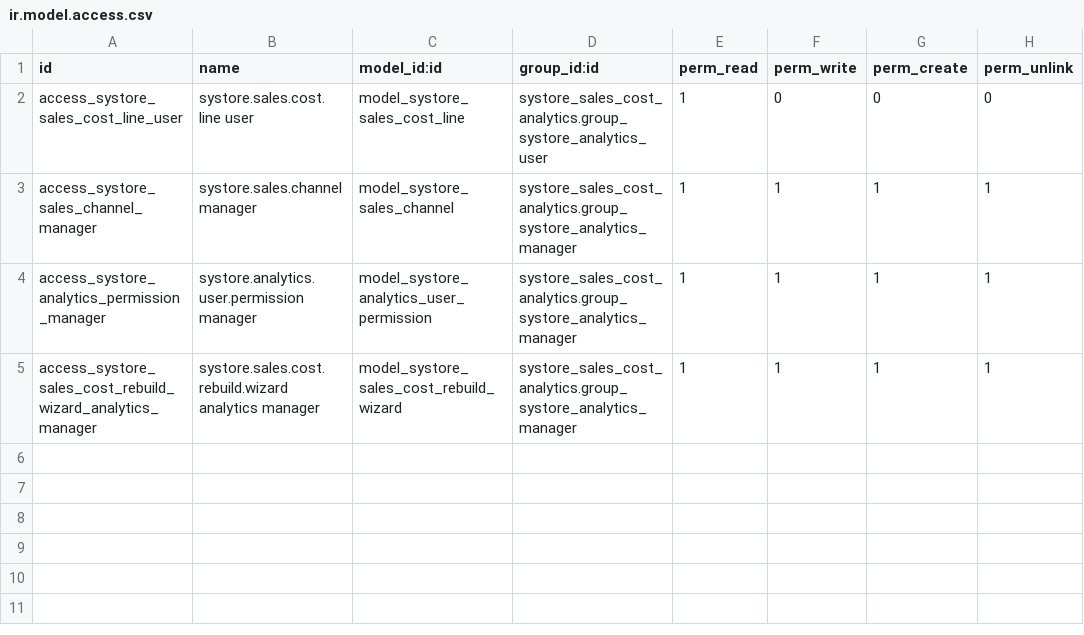
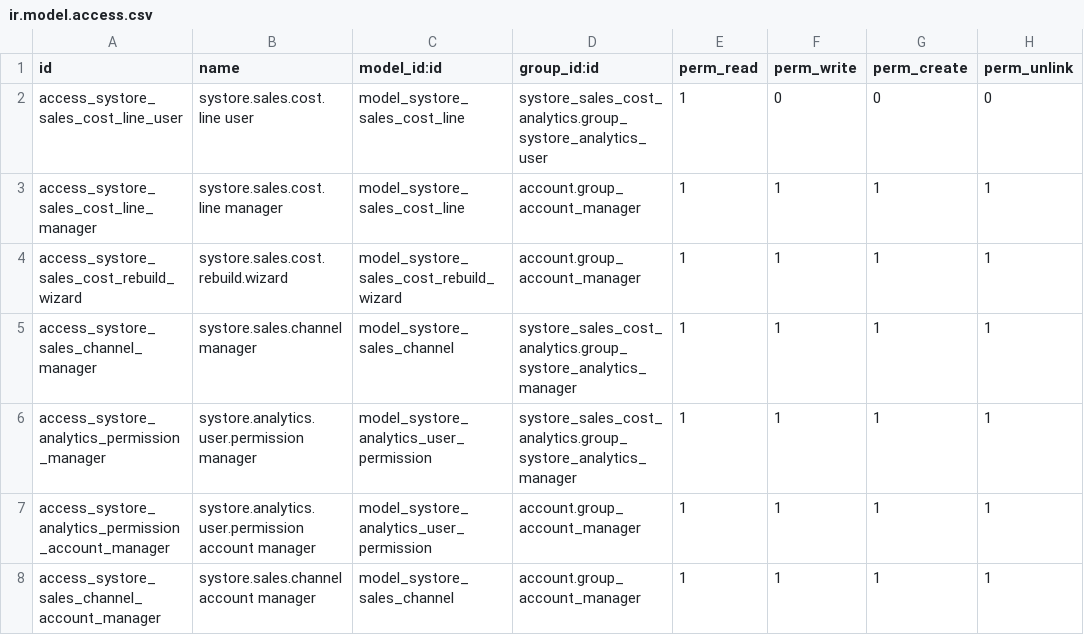
Before and after one commit to ErikLSantiago/Comercializadora-systore, a CSV file: systore_sales_cost_analytics/security/ir.model.access.csv, drawn as a sheet.

```diff
--- a/systore_sales_cost_analytics/security/ir.model.access.csv
+++ b/systore_sales_cost_analytics/security/ir.model.access.csv
@@ -2,4 +2,7 @@ id,name,model_id:id,group_id:id,perm_read,perm_write,perm_create,perm_unlink
 access_systore_sales_cost_line_user,systore.sales.cost.line user,model_systore_sales_cost_line,systore_sales_cost_analytics.group_systore_analytics_user,1,0,0,0
+access_systore_sales_cost_line_manager,systore.sales.cost.line manager,model_systore_sales_cost_line,account.group_account_manager,1,1,1,1
+access_systore_sales_cost_rebuild_wizard,systore.sales.cost.rebuild.wizard,model_systore_sales_cost_rebuild_wizard,account.group_account_manager,1,1,1,1
 access_systore_sales_channel_manager,systore.sales.channel manager,model_systore_sales_channel,systore_sales_cost_analytics.group_systore_analytics_manager,1,1,1,1
 access_systore_analytics_permission_manager,systore.analytics.user.permission manager,model_systore_analytics_user_permission,systore_sales_cost_analytics.group_systore_analytics_manager,1,1,1,1
-access_systore_sales_cost_rebuild_wizard_analytics_manager,systore.sales.cost.rebuild.wizard analytics manager,model_systore_sales_cost_rebuild_wizard,systore_sales_cost_analytics.group_systore_analytics_manager,1,1,1,1
+access_systore_analytics_permission_account_manager,systore.analytics.user.permission account manager,model_systore_analytics_user_permission,account.group_account_manager,1,1,1,1
+access_systore_sales_channel_account_manager,systore.sales.channel account manager,model_systore_sales_channel,account.group_account_manager,1,1,1,1
```
Also changed, not shown: 13 other files.
